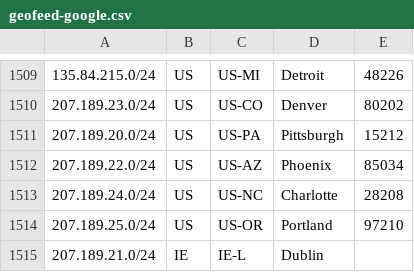
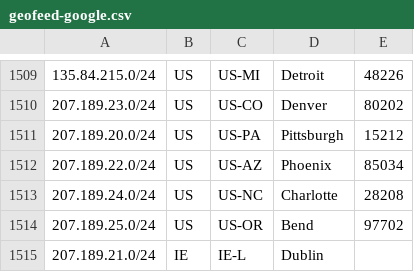
Before and after one commit to as931/geolocation, a CSV file: geofeed-google.csv, drawn as a sheet; only a part is shown, gaps mark what is left out.

```diff
--- a/geofeed-google.csv
+++ b/geofeed-google.csv
@@ -1513,3 +1513,3 @@
 207.189.24.0/24,US,US-NC,Charlotte,28208
-207.189.25.0/24,US,US-OR,Portland,97210
+207.189.25.0/24,US,US-OR,Bend,97702
 207.189.21.0/24,IE,IE-L,Dublin,
```
Also changed, not shown: geofeed.csv.
